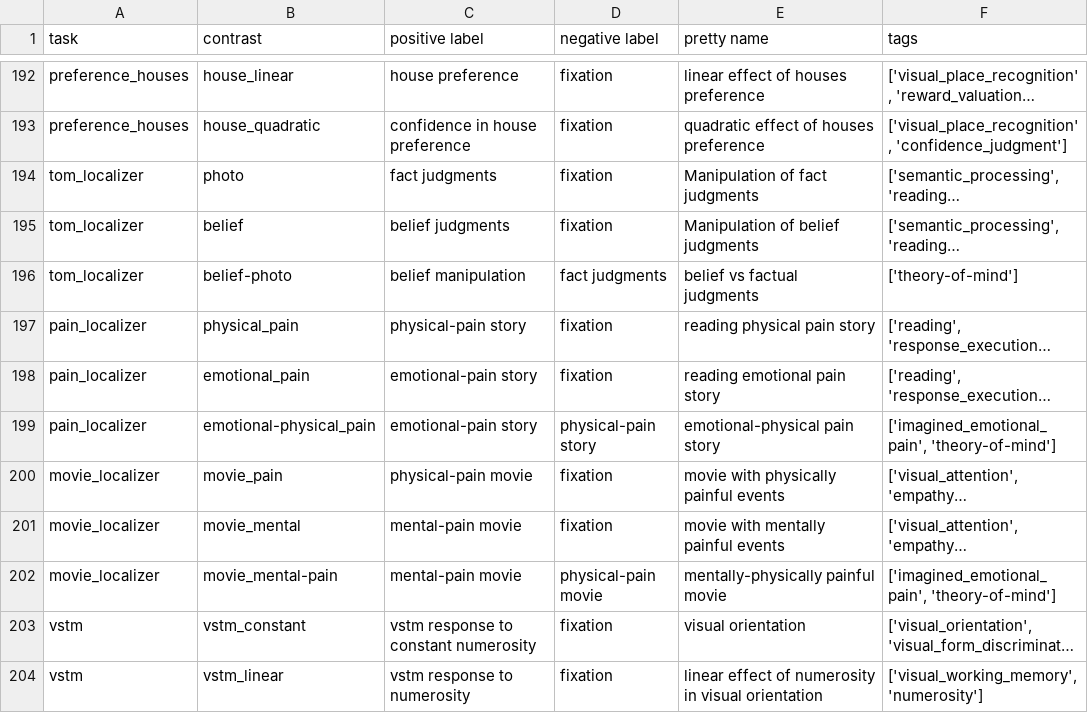
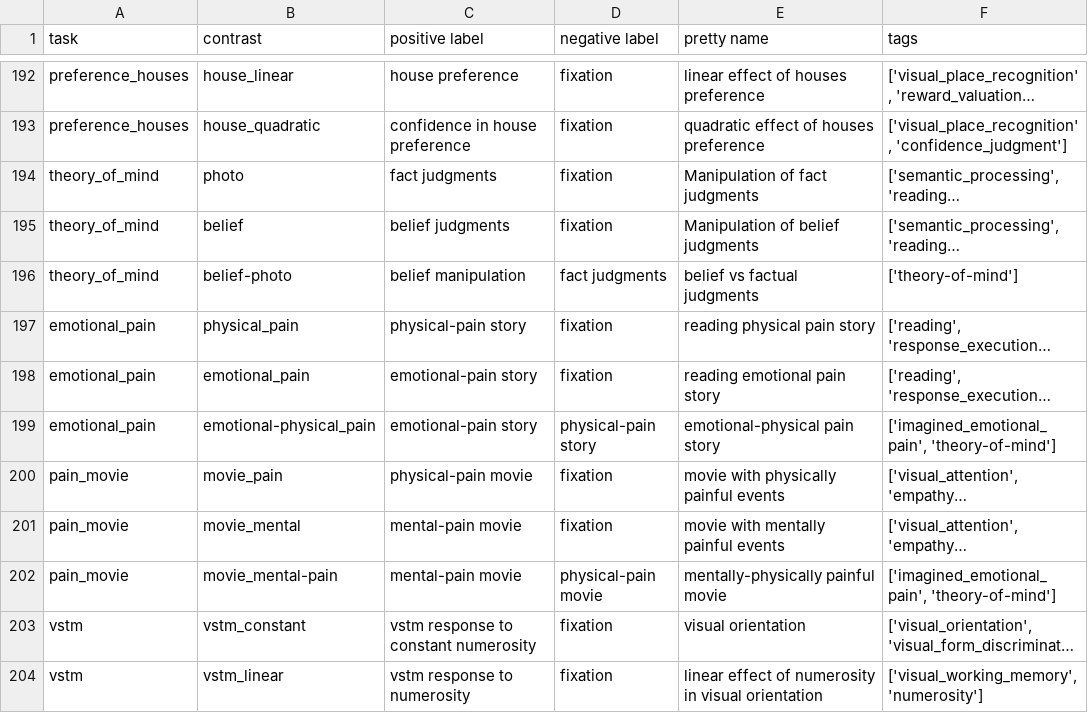
Before and after one commit to individual-brain-charting/public_analysis_code, a TSV file: ibc_data/all_contrasts.tsv, drawn as a sheet; only a part is shown, gaps mark what is left out; long unchanged cells end in …; the diff names each change by its address in the sheet, - before the commit and + after, or states it on an @@ line.

```diff
--- a/ibc_data/all_contrasts.tsv
+++ b/ibc_data/all_contrasts.tsv
-A194:A196 (task): tom_localizer
+A194:A196 (task): theory_of_mind
-A197:A199 (task): pain_localizer
+A197:A199 (task): emotional_pain
-A200:A202 (task): movie_localizer
+A200:A202 (task): pain_movie
```
Also changed, not shown: ibc_data/conditions.tsv, ibc_data/main_contrasts.tsv, 4 other files.
